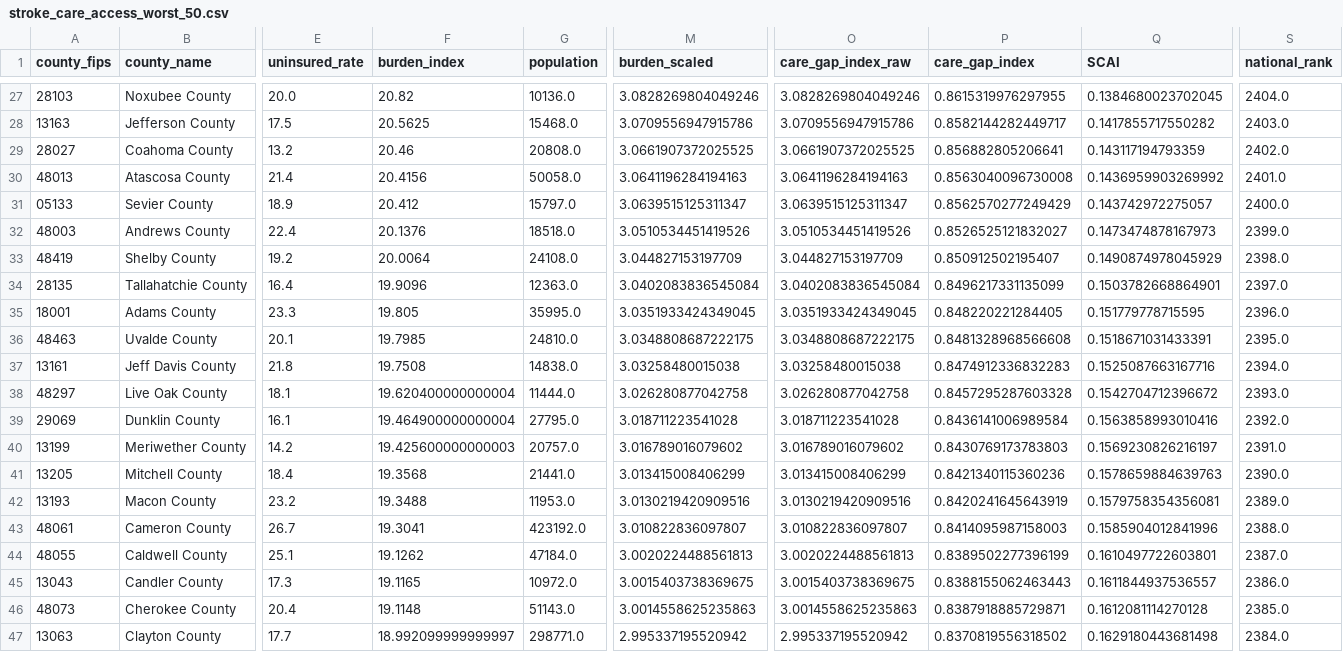
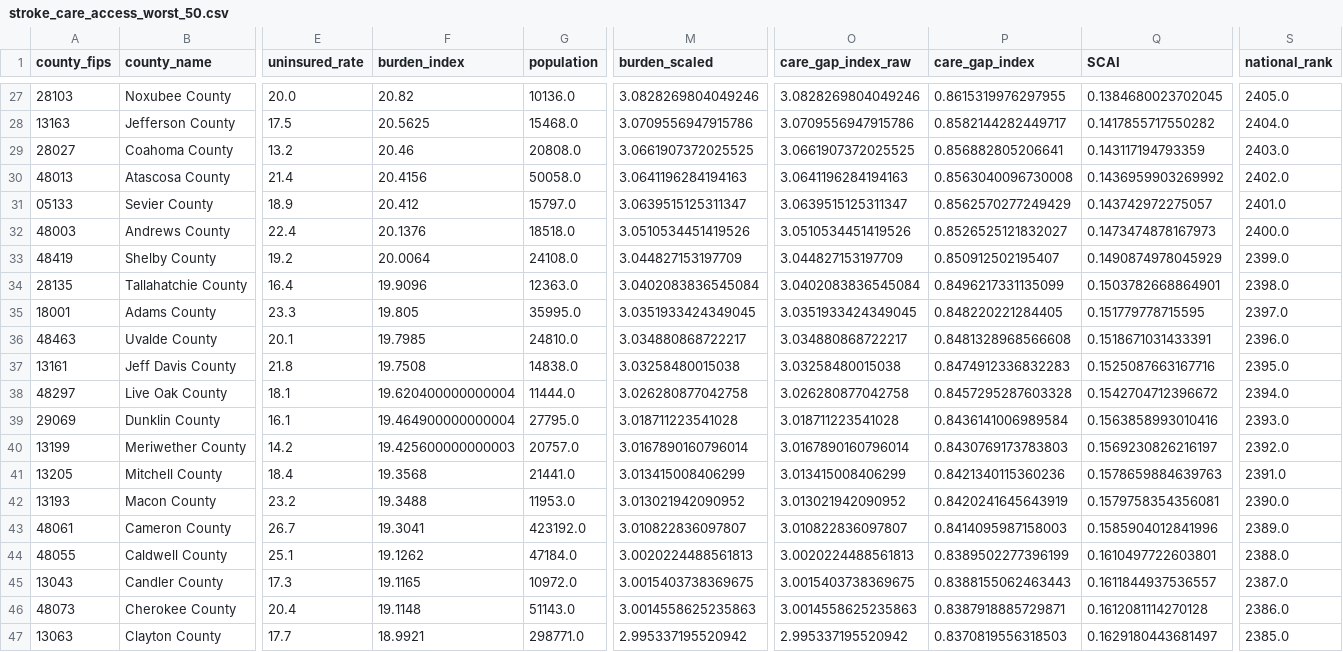
Before and after one commit to surajshah2004/stroke-insights, a CSV file: data_clean/stroke_care_access_worst_50.csv, drawn as a sheet; only a part is shown, gaps mark what is left out; the diff covers the shown part only; the diff names each change by its address in the sheet, - before the commit and + after, or states it on an @@ line.

```diff
--- a/data_clean/stroke_care_access_worst_50.csv
+++ b/data_clean/stroke_care_access_worst_50.csv
-S27 (national_rank): 2404.0
+S27 (national_rank): 2405.0
-S28 (national_rank): 2403.0
+S28 (national_rank): 2404.0
-S29 (national_rank): 2402.0
+S29 (national_rank): 2403.0
-S30 (national_rank): 2401.0
+S30 (national_rank): 2402.0
-S31 (national_rank): 2400.0
+S31 (national_rank): 2401.0
-S32 (national_rank): 2399.0
+S32 (national_rank): 2400.0
-S33 (national_rank): 2398.0
+S33 (national_rank): 2399.0
-S34 (national_rank): 2397.0
+S34 (national_rank): 2398.0
-S35 (national_rank): 2396.0
+S35 (national_rank): 2397.0
-M36 (burden_scaled): 3.0348808687222175
+M36 (burden_scaled): 3.034880868722217
-O36 (care_gap_index_raw): 3.0348808687222175
+O36 (care_gap_index_raw): 3.034880868722217
-S36 (national_rank): 2395.0
+S36 (national_rank): 2396.0
-S37 (national_rank): 2394.0
+S37 (national_rank): 2395.0
-S38 (national_rank): 2393.0
+S38 (national_rank): 2394.0
-S39 (national_rank): 2392.0
+S39 (national_rank): 2393.0
-M40 (burden_scaled): 3.016789016079602
+M40 (burden_scaled): 3.0167890160796014
-O40 (care_gap_index_raw): 3.016789016079602
+O40 (care_gap_index_raw): 3.0167890160796014
-S40 (national_rank): 2391.0
+S40 (national_rank): 2392.0
-S41 (national_rank): 2390.0
+S41 (national_rank): 2391.0
-M42 (burden_scaled): 3.0130219420909516
+M42 (burden_scaled): 3.013021942090952
-O42 (care_gap_index_raw): 3.0130219420909516
+O42 (care_gap_index_raw): 3.013021942090952
-S42 (national_rank): 2389.0
+S42 (national_rank): 2390.0
-S43 (national_rank): 2388.0
+S43 (national_rank): 2389.0
-S44 (national_rank): 2387.0
+S44 (national_rank): 2388.0
-S45 (national_rank): 2386.0
+S45 (national_rank): 2387.0
-S46 (national_rank): 2385.0
+S46 (national_rank): 2386.0
-F47 (burden_index): 18.992099999999997
+F47 (burden_index): 18.9921
-P47 (care_gap_index): 0.8370819556318502
+P47 (care_gap_index): 0.8370819556318503
-Q47 (SCAI): 0.1629180443681498
+Q47 (SCAI): 0.1629180443681497
-S47 (national_rank): 2384.0
+S47 (national_rank): 2385.0
```
Also changed, not shown: 40 edited cells elsewhere in this file, data_clean/stroke_care_access_best_50.csv, data_clean/stroke_care_gap_best_50.csv, 2 other files.
